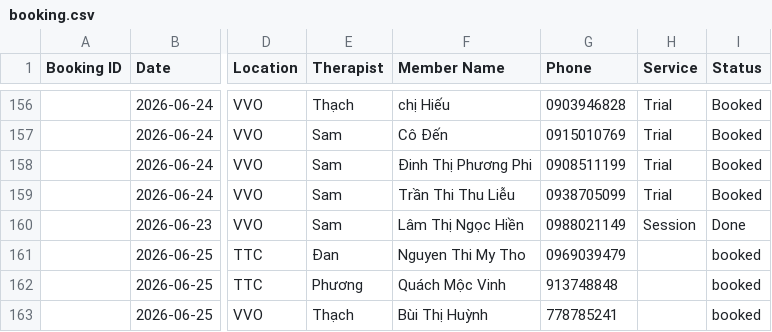
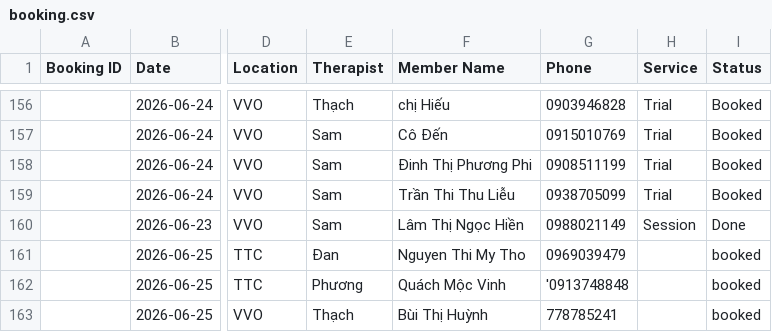
Before and after one commit to dtchien401/ProPhysio-Dashboard, a CSV file: booking.csv, drawn as a sheet; only a part is shown, gaps mark what is left out; the diff names each change by its address in the sheet, - before the commit and + after, or states it on an @@ line.

Commit message:
Auto upload booking.csv from Google Sheets

```diff
--- a/booking.csv
+++ b/booking.csv
-G162 (Phone): 913748848
+G162 (Phone): '0913748848
```
